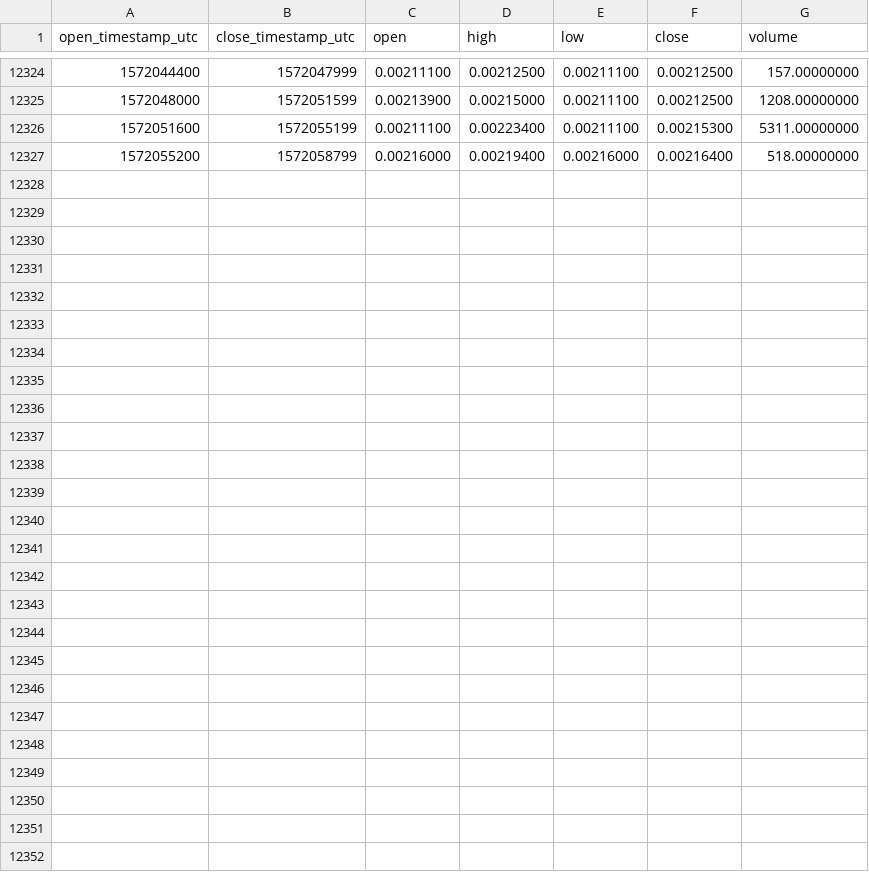
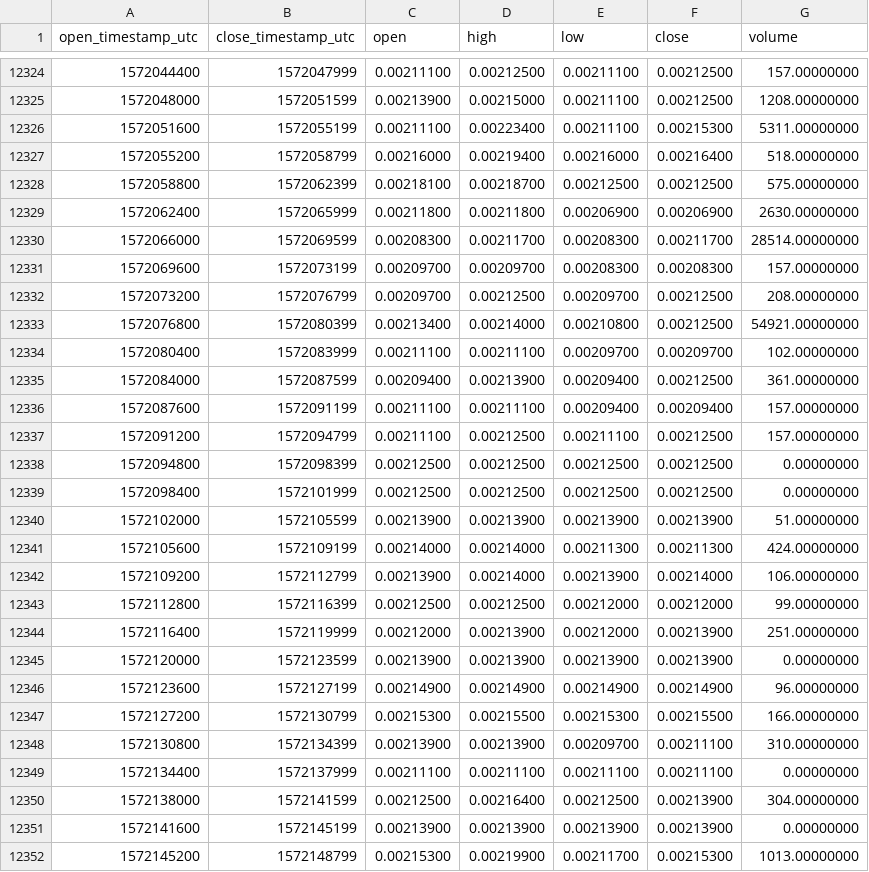
Before and after one commit to cryptobigbro/binance-CVCBNB, a CSV file: binance-CVCBNB-1h.csv, drawn as a sheet; only a part is shown, gaps mark what is left out.

Commit message:
Update OHLCV data.

```diff
--- a/binance-CVCBNB-1h.csv
+++ b/binance-CVCBNB-1h.csv
@@ -12327 +12327,26 @@ open_timestamp_utc,close_timestamp_utc,open,high,low,close,volume
 1572055200,1572058799,0.00216000,0.00219400,0.00216000,0.00216400,518.00000000
+1572058800,1572062399,0.00218100,0.00218700,0.00212500,0.00212500,575.00000000
+1572062400,1572065999,0.00211800,0.00211800,0.00206900,0.00206900,2630.00000000
+1572066000,1572069599,0.00208300,0.00211700,0.00208300,0.00211700,28514.00000000
+1572069600,1572073199,0.00209700,0.00209700,0.00208300,0.00208300,157.00000000
+1572073200,1572076799,0.00209700,0.00212500,0.00209700,0.00212500,208.00000000
+1572076800,1572080399,0.00213400,0.00214000,0.00210800,0.00212500,54921.00000000
+1572080400,1572083999,0.00211100,0.00211100,0.00209700,0.00209700,102.00000000
+1572084000,1572087599,0.00209400,0.00213900,0.00209400,0.00212500,361.00000000
+1572087600,1572091199,0.00211100,0.00211100,0.00209400,0.00209400,157.00000000
+1572091200,1572094799,0.00211100,0.00212500,0.00211100,0.00212500,157.00000000
+1572094800,1572098399,0.00212500,0.00212500,0.00212500,0.00212500,0.00000000
+1572098400,1572101999,0.00212500,0.00212500,0.00212500,0.00212500,0.00000000
+1572102000,1572105599,0.00213900,0.00213900,0.00213900,0.00213900,51.00000000
+1572105600,1572109199,0.00214000,0.00214000,0.00211300,0.00211300,424.00000000
+1572109200,1572112799,0.00213900,0.00214000,0.00213900,0.00214000,106.00000000
+1572112800,1572116399,0.00212500,0.00212500,0.00212000,0.00212000,99.00000000
+1572116400,1572119999,0.00212000,0.00213900,0.00212000,0.00213900,251.00000000
+1572120000,1572123599,0.00213900,0.00213900,0.00213900,0.00213900,0.00000000
+1572123600,1572127199,0.00214900,0.00214900,0.00214900,0.00214900,96.00000000
+1572127200,1572130799,0.00215300,0.00215500,0.00215300,0.00215500,166.00000000
+1572130800,1572134399,0.00213900,0.00213900,0.00209700,0.00211100,310.00000000
+1572134400,1572137999,0.00211100,0.00211100,0.00211100,0.00211100,0.00000000
+1572138000,1572141599,0.00212500,0.00216400,0.00212500,0.00213900,304.00000000
+1572141600,1572145199,0.00213900,0.00213900,0.00213900,0.00213900,0.00000000
+1572145200,1572148799,0.00215300,0.00219900,0.00211700,0.00215300,1013.00000000
```
Also changed, not shown: binance-CVCBNB-1d.csv.
